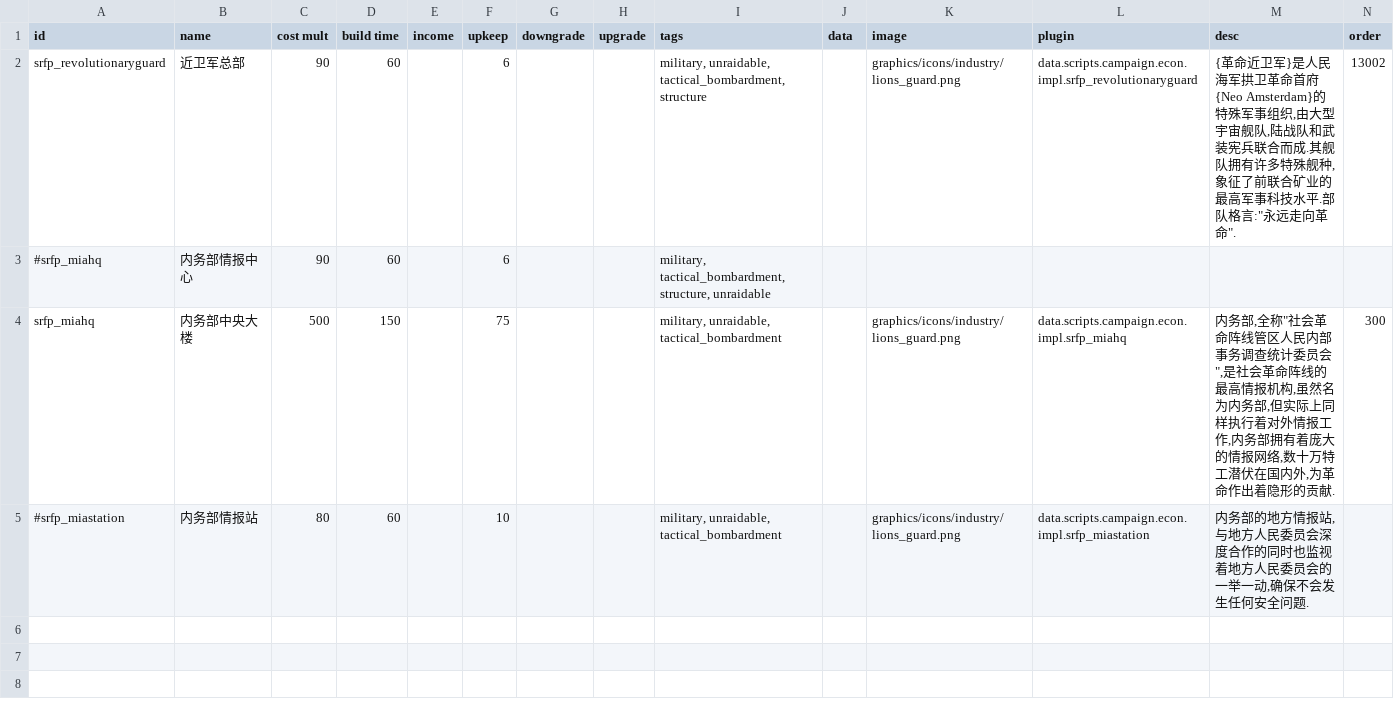
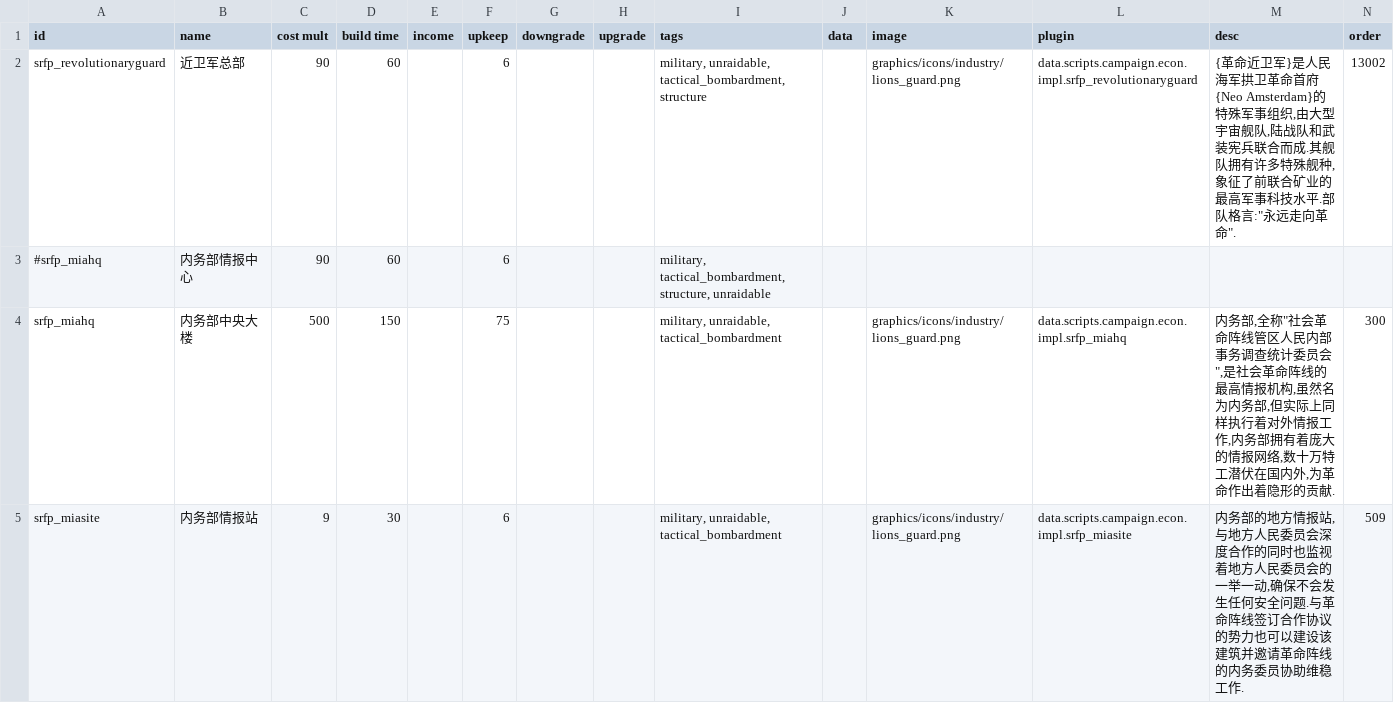
Before and after one commit to Goatland/SRFP, a CSV file: data/campaign/industries.csv, drawn as a sheet; removed rows and columns are numbered as before the commit, all else as after; the diff names each change by its address in the sheet, - before the commit and + after, or states it on an @@ line.

```diff
--- a/data/campaign/industries.csv
+++ b/data/campaign/industries.csv
-row 5: #srfp_miastation | 内务部情报站 | 80 | 60 |  | 10 |  |  | military, unraidable, tactical_bombardment |  | graphics/icons/industry/lions_guard.png | data.scripts.campaign.econ.impl.srfp_miastation | 内务部的地方情报站,与地方人民委员会深度合作的同时也监视着地方人民委员会的一举一动,确保不会发生任何安全问题.
+row 5: srfp_miasite | 内务部情报站 | 9 | 30 |  | 6 |  |  | military, unraidable, tactical_bombardment |  | graphics/icons/industry/lions_guard.png | data.scripts.campaign.econ.impl.srfp_miasite | 内务部的地方情报站,与地方人民委员会深度合作的同时也监视着地方人民委员会的一举一动,确保不会发生任何安全问题.与革命阵线签订合作协议的势力也可以建设该建筑并邀请革命阵线的内务委员协助维稳工作. | 509
```
Also changed, not shown: data/campaign/rules.csv, data/hulls/ship_data.csv, 3 other files.
